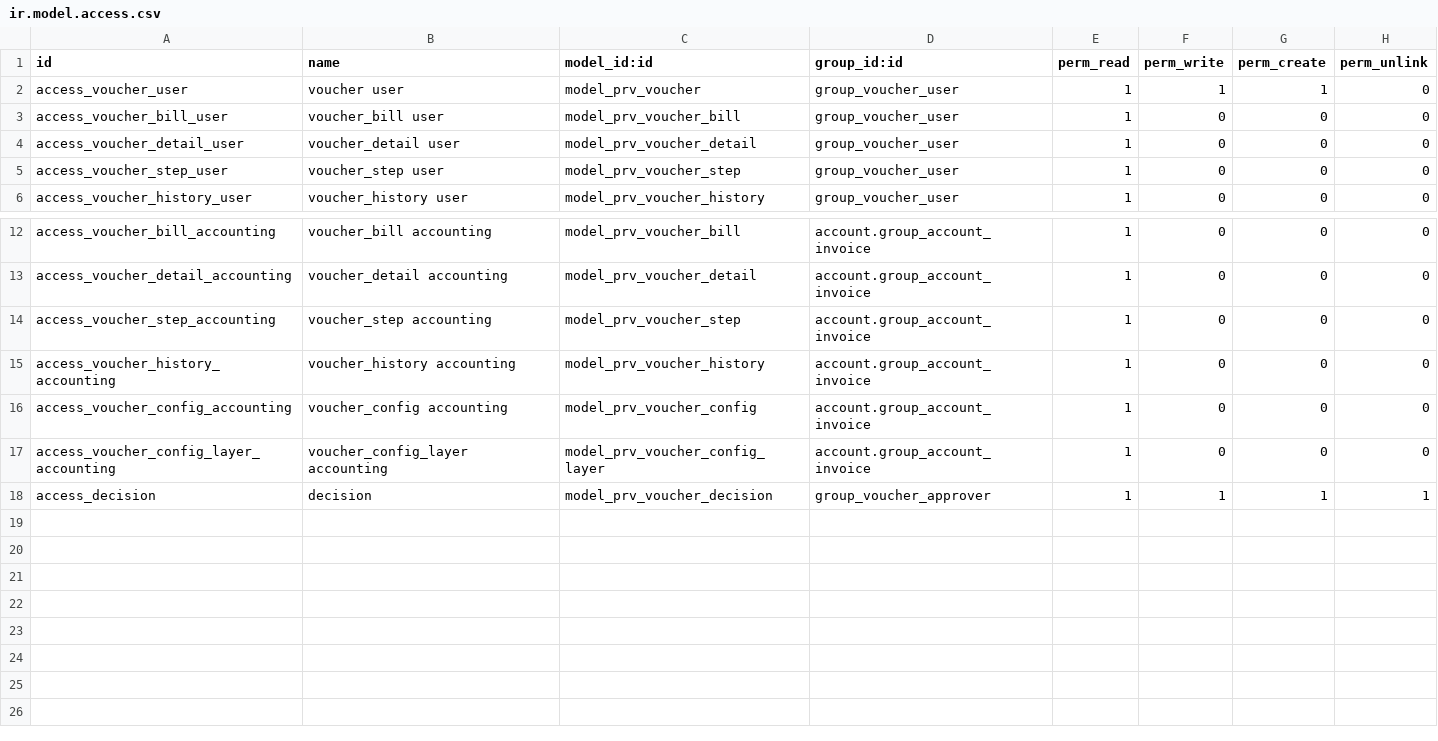
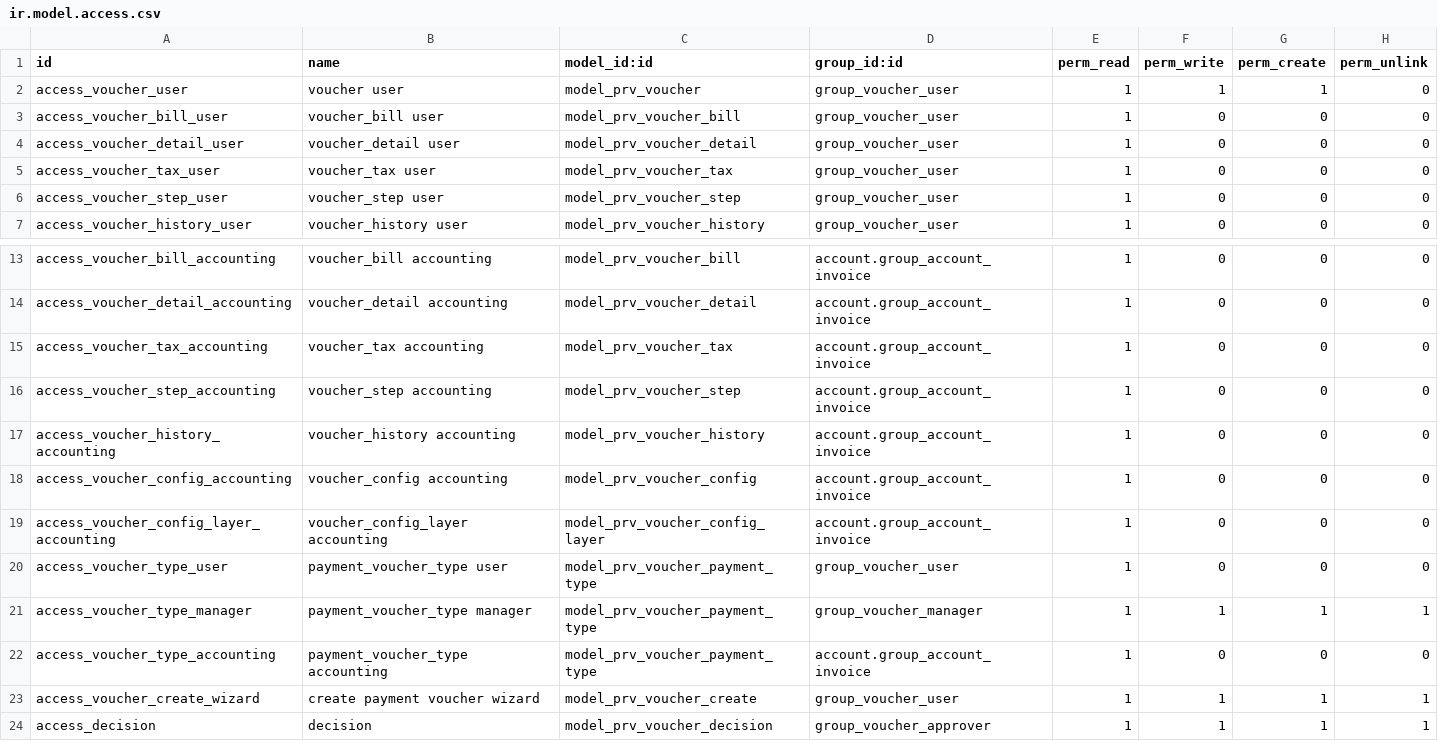
Before and after one commit to KizaruZero/cakrawala_project, a CSV file: payment_receive_voucher/security/ir.model.access.csv, drawn as a sheet; only a part is shown, gaps mark what is left out; the diff names each change by its address in the sheet, - before the commit and + after, or states it on an @@ line.

Commit message:
Update: - Add module payment_receive_voucher

```diff
--- a/payment_receive_voucher/security/ir.model.access.csv
+++ b/payment_receive_voucher/security/ir.model.access.csv
+row 5: access_voucher_tax_user | voucher_tax user | model_prv_voucher_tax | group_voucher_user | 1 | 0 | 0 | 0
+row 15: access_voucher_tax_accounting | voucher_tax accounting | model_prv_voucher_tax | account.group_account_invoice | 1 | 0 | 0 | 0
+row 20: access_voucher_type_user | payment_voucher_type user | model_prv_voucher_payment_type | group_voucher_user | 1 | 0 | 0 | 0
+row 21: access_voucher_type_manager | payment_voucher_type manager | model_prv_voucher_payment_type | group_voucher_manager | 1 | 1 | 1 | 1
+row 22: access_voucher_type_accounting | payment_voucher_type accounting | model_prv_voucher_payment_type | account.group_account_invoice | 1 | 0 | 0 | 0
+row 23: access_voucher_create_wizard | create payment voucher wizard | model_prv_voucher_create | group_voucher_user | 1 | 1 | 1 | 1
```
Also changed, not shown: 30 other files.
